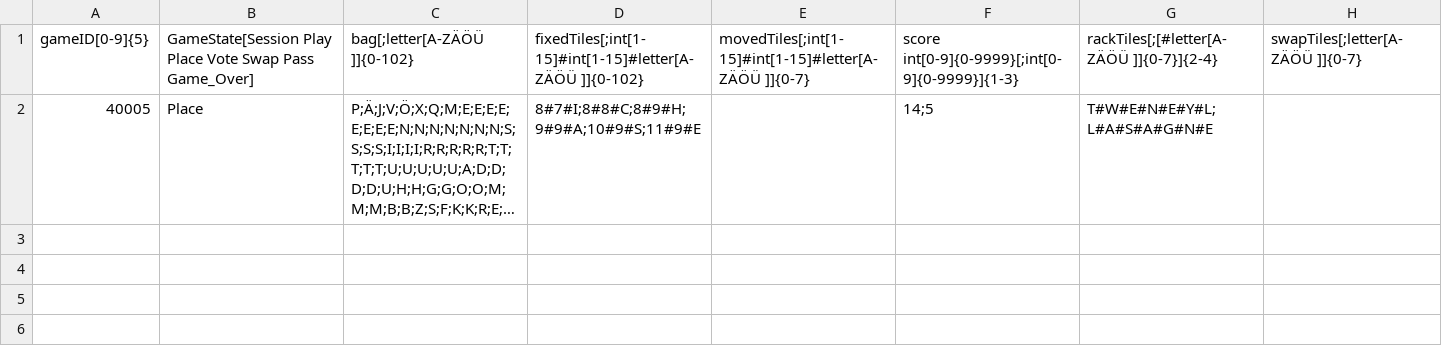
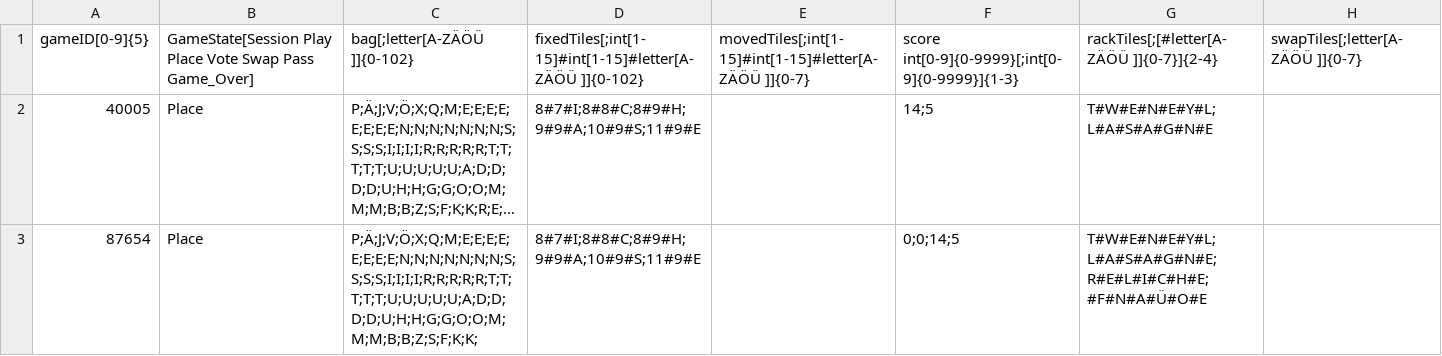
Before and after one commit to tobias-nix/scrabble-src, a CSV file: scrabble-server/src/main/resources/scrabble.csv, drawn as a sheet; long unchanged cells end in …; the diff names each change by its address in the sheet, - before the commit and + after, or states it on an @@ line.

```diff
--- a/scrabble-server/src/main/resources/scrabble.csv
+++ b/scrabble-server/src/main/resources/scrabble.csv
+row 3: 87654 | Place | P;Ä;J;V;Ö;X;Q;M;E;E;E;E;E;E;E;E;N;N;N;N;N;N;N;S;S;S;S;I;I;I;I;R;R;R;R;R;T;T;T;T;T;U;U;U;U;U;A;D;D;D;D;U;H;H;G;G;O;O;M;M;M;B;B;Z;S;F;K;K; | 8#7#I;8#8#C;8#9#H;9#9#A;10#9#S;11#9#E |  | 0;0;14;5 | T#W#E#N#E#Y#L;L#A#S#A#G#N#E;R#E#L#I#C#H#E; #F#N#A#Ü#O#E
```
Also changed, not shown: scrabble-server/src/main/resources/userdata.csv, 6 other files.
